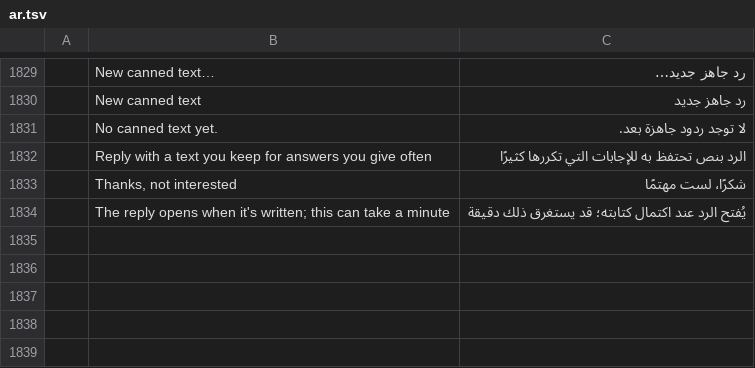
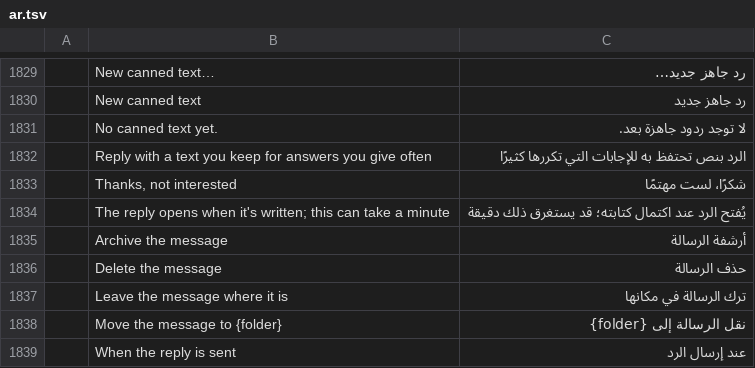
Before and after one commit to artdigitalmedia/truemail, a TSV file: crates/ui-egui/src/i18n/ar.tsv, drawn as a sheet; only a part is shown, gaps mark what is left out; the diff names each change by its address in the sheet, - before the commit and + after, or states it on an @@ line.

```diff
--- a/crates/ui-egui/src/i18n/ar.tsv
+++ b/crates/ui-egui/src/i18n/ar.tsv
+row 1835:  | Archive the message | أرشفة الرسالة
+row 1836:  | Delete the message | حذف الرسالة
+row 1837:  | Leave the message where it is | ترك الرسالة في مكانها
+row 1838:  | Move the message to {folder} | نقل الرسالة إلى {folder}
+row 1839:  | When the reply is sent | عند إرسال الرد
```
Also changed, not shown: crates/ui-egui/src/i18n/de.tsv, crates/ui-egui/src/i18n/he.tsv, 21 other files.
